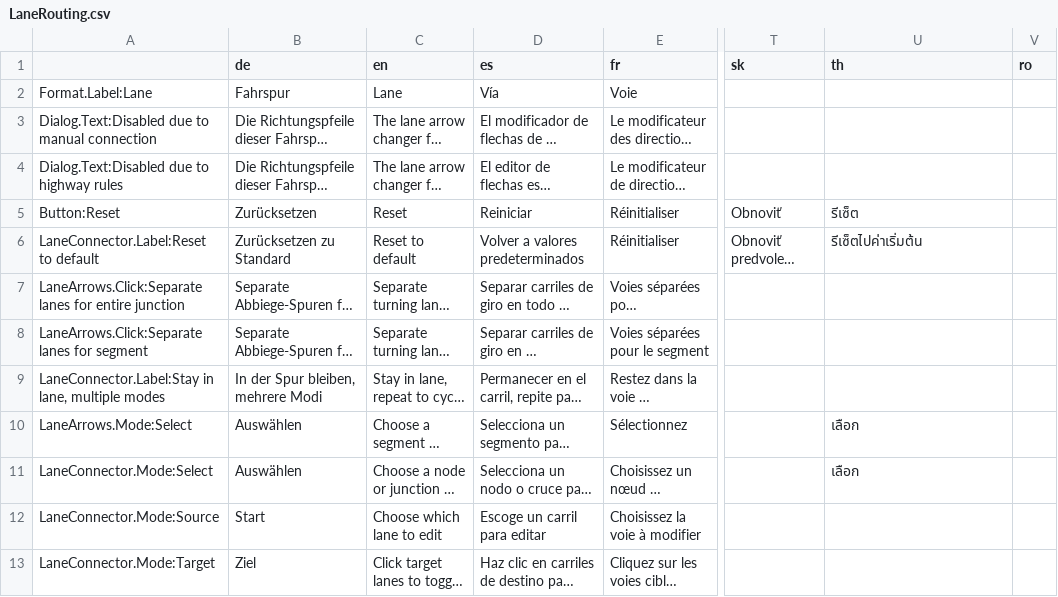
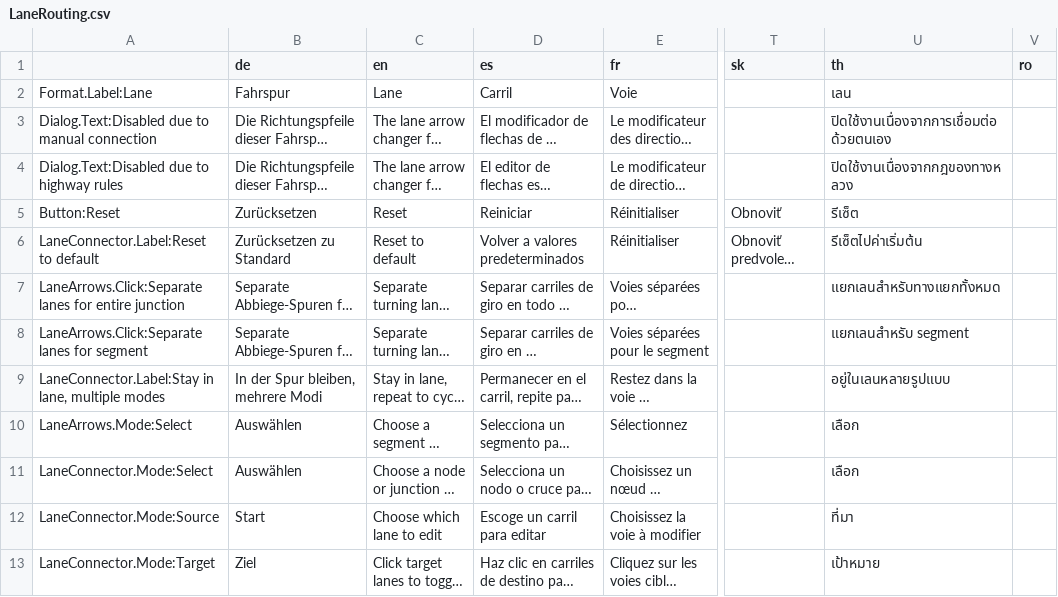
Before and after one commit to CitiesSkylinesMods/TMPE, a CSV file: TLM/TLM/Resources/Translations/LaneRouting.csv, drawn as a sheet; only a part is shown, gaps mark what is left out; long unchanged cells end in …; the diff names each change by its address in the sheet, - before the commit and + after, or states it on an @@ line.

```diff
--- a/TLM/TLM/Resources/Translations/LaneRouting.csv
+++ b/TLM/TLM/Resources/Translations/LaneRouting.csv
-D2 (es): Vía
+D2 (es): Carril
-U2 (th): (empty)
+U2 (th): เลน
-U3 (th): (empty)
+U3 (th): ปิดใช้งานเนื่องจากการเชื่อมต่อด้วยตนเอง
-U4 (th): (empty)
+U4 (th): ปิดใช้งานเนื่องจากกฎของทางหลวง
-U7 (th): (empty)
+U7 (th): แยกเลนสำหรับทางแยกทั้งหมด
-U8 (th): (empty)
+U8 (th): แยกเลนสำหรับ segment
-U9 (th): (empty)
+U9 (th): อยู่ในเลนหลายรูปแบบ
-U12 (th): (empty)
+U12 (th): ที่มา
-U13 (th): (empty)
+U13 (th): เป้าหมาย
```
Also changed, not shown: TLM/TLM/Resources/Translations/Guide.csv, TLM/TLM/Resources/Translations/Menu.csv, 11 other files.
